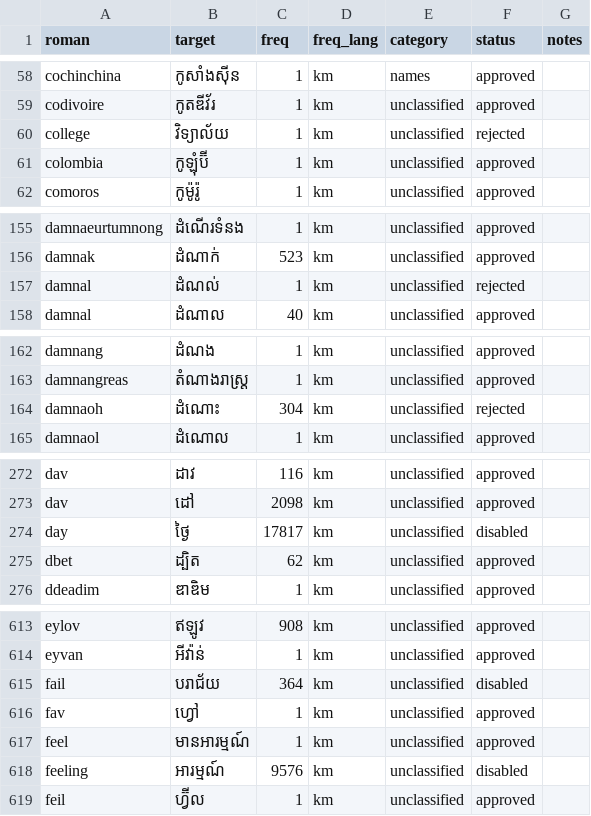
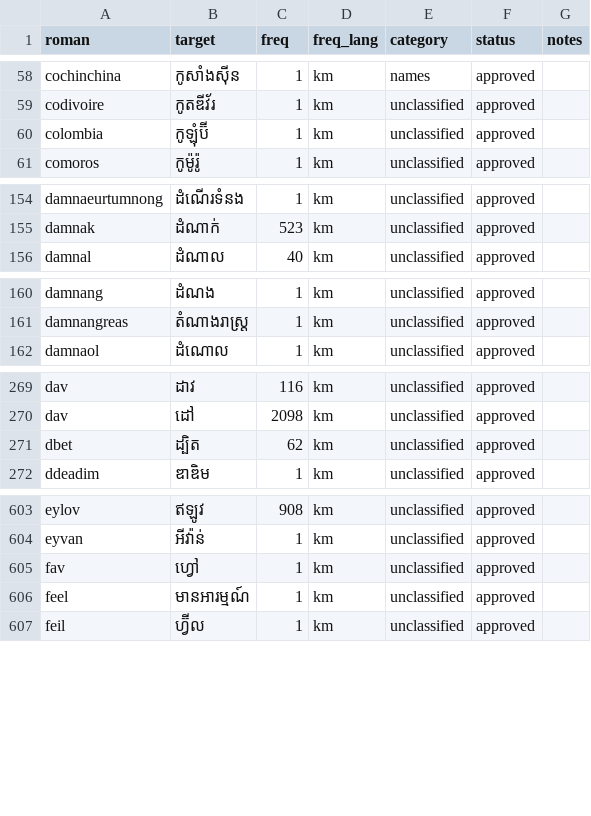
Before and after one commit to darhnoel/khmerime, a CSV file: data/lexicon/chunks/chunk_0009.csv, drawn as a sheet; only a part is shown, gaps mark what is left out; the diff covers the shown part only; the diff names each change by its address in the sheet, - before the commit and + after, or states it on an @@ line.

```diff
--- a/data/lexicon/chunks/chunk_0009.csv
+++ b/data/lexicon/chunks/chunk_0009.csv
-row 60: college | វិទ្យាល័យ | 1 | km | unclassified | rejected
-row 157: damnal | ដំណល់ | 1 | km | unclassified | rejected
-row 164: damnaoh | ដំណោះ | 304 | km | unclassified | rejected
-row 274: day | ថ្ងៃ | 17817 | km | unclassified | disabled
-row 615: fail | បរាជ័យ | 364 | km | unclassified | disabled
-row 618: feeling | អារម្មណ៍ | 9576 | km | unclassified | disabled
```
Also changed, not shown: 9 removed rows elsewhere in this file, data/lexicon/chunks/chunk_0015.csv, data/lexicon/chunks/chunk_0018.csv, 35 other files.
